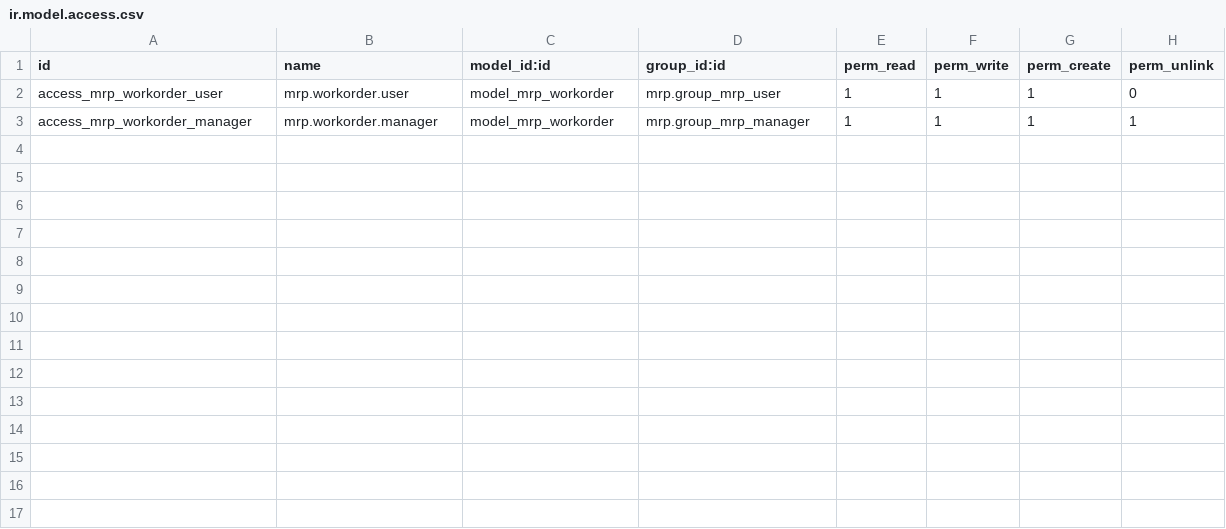
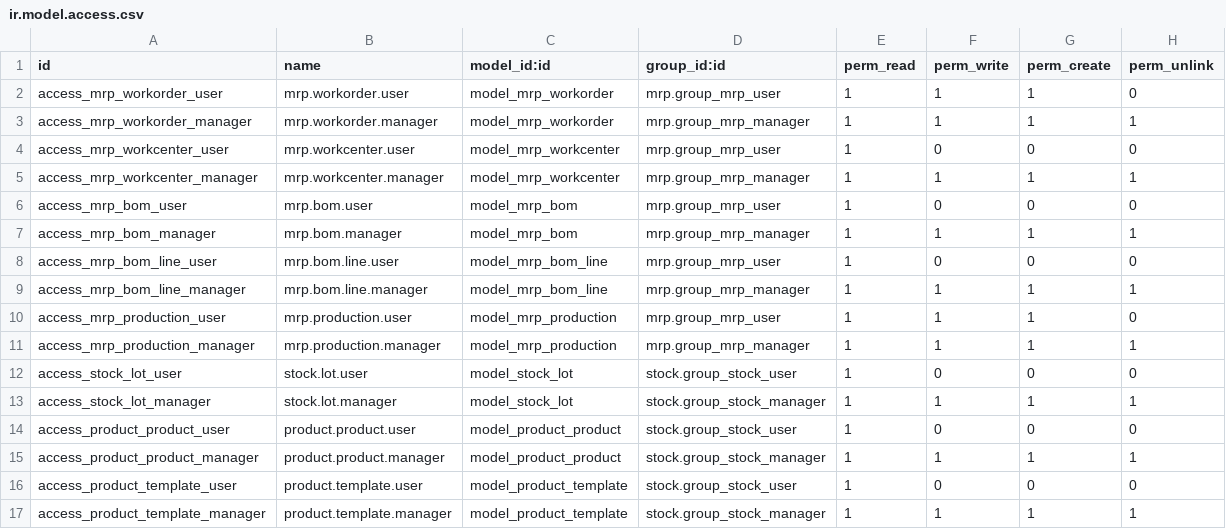
Before and after one commit to pmorettobr/mrp_cylinder, a CSV file: security/ir.model.access.csv, drawn as a sheet; the diff names each change by its address in the sheet, - before the commit and + after, or states it on an @@ line.

Commit message:
Update ir.model.access.csv

```diff
--- a/security/ir.model.access.csv
+++ b/security/ir.model.access.csv
+row 4: access_mrp_workcenter_user | mrp.workcenter.user | model_mrp_workcenter | mrp.group_mrp_user | 1 | 0 | 0 | 0
+row 5: access_mrp_workcenter_manager | mrp.workcenter.manager | model_mrp_workcenter | mrp.group_mrp_manager | 1 | 1 | 1 | 1
+row 6: access_mrp_bom_user | mrp.bom.user | model_mrp_bom | mrp.group_mrp_user | 1 | 0 | 0 | 0
+row 7: access_mrp_bom_manager | mrp.bom.manager | model_mrp_bom | mrp.group_mrp_manager | 1 | 1 | 1 | 1
+row 8: access_mrp_bom_line_user | mrp.bom.line.user | model_mrp_bom_line | mrp.group_mrp_user | 1 | 0 | 0 | 0
+row 9: access_mrp_bom_line_manager | mrp.bom.line.manager | model_mrp_bom_line | mrp.group_mrp_manager | 1 | 1 | 1 | 1
+row 10: access_mrp_production_user | mrp.production.user | model_mrp_production | mrp.group_mrp_user | 1 | 1 | 1 | 0
+row 11: access_mrp_production_manager | mrp.production.manager | model_mrp_production | mrp.group_mrp_manager | 1 | 1 | 1 | 1
+row 12: access_stock_lot_user | stock.lot.user | model_stock_lot | stock.group_stock_user | 1 | 0 | 0 | 0
+row 13: access_stock_lot_manager | stock.lot.manager | model_stock_lot | stock.group_stock_manager | 1 | 1 | 1 | 1
+row 14: access_product_product_user | product.product.user | model_product_product | stock.group_stock_user | 1 | 0 | 0 | 0
+row 15: access_product_product_manager | product.product.manager | model_product_product | stock.group_stock_manager | 1 | 1 | 1 | 1
+row 16: access_product_template_user | product.template.user | model_product_template | stock.group_stock_user | 1 | 0 | 0 | 0
+row 17: access_product_template_manager | product.template.manager | model_product_template | stock.group_stock_manager | 1 | 1 | 1 | 1
```
